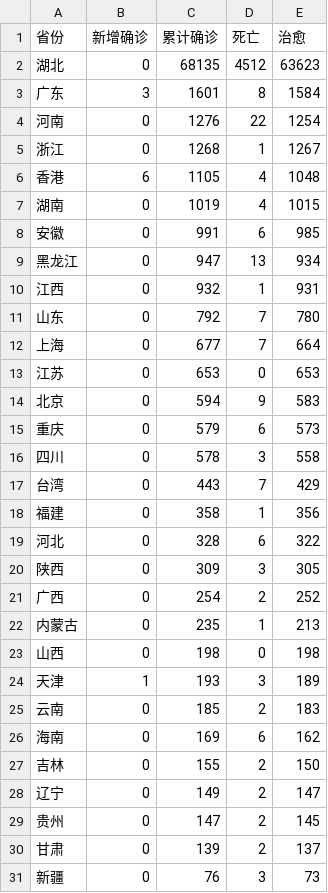
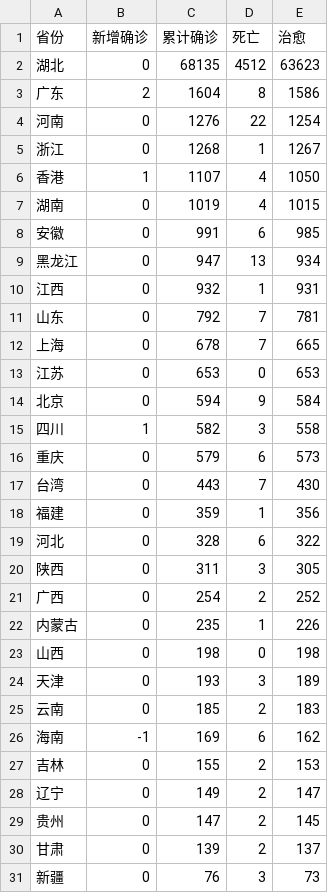
Before and after one commit to 1767801995/homework, a CSV file: data_china.csv, drawn as a sheet; only a part is shown.

```diff
--- a/data_china.csv
+++ b/data_china.csv
@@ -2,6 +2,6 @@
 湖北,0,68135,4512,63623
-广东,3,1601,8,1584
+广东,2,1604,8,1586
 河南,0,1276,22,1254
 浙江,0,1268,1,1267
-香港,6,1105,4,1048
+香港,1,1107,4,1050
 湖南,0,1019,4,1015
@@ -10,19 +10,19 @@
 江西,0,932,1,931
-山东,0,792,7,780
-上海,0,677,7,664
+山东,0,792,7,781
+上海,0,678,7,665
 江苏,0,653,0,653
-北京,0,594,9,583
+北京,0,594,9,584
+四川,1,582,3,558
 重庆,0,579,6,573
-四川,0,578,3,558
-台湾,0,443,7,429
-福建,0,358,1,356
+台湾,0,443,7,430
+福建,0,359,1,356
 河北,0,328,6,322
-陕西,0,309,3,305
+陕西,0,311,3,305
 广西,0,254,2,252
-内蒙古,0,235,1,213
+内蒙古,0,235,1,226
 山西,0,198,0,198
-天津,1,193,3,189
+天津,0,193,3,189
 云南,0,185,2,183
-海南,0,169,6,162
-吉林,0,155,2,150
+海南,-1,169,6,162
+吉林,0,155,2,153
 辽宁,0,149,2,147
```
Also changed, not shown: data_US.csv, data_world.csv, 11 other files.
